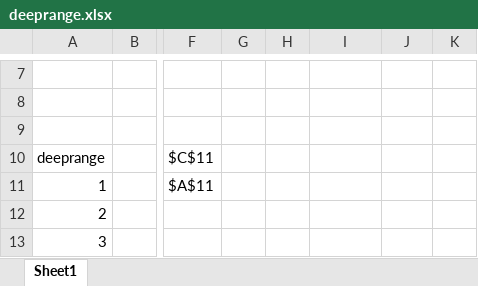
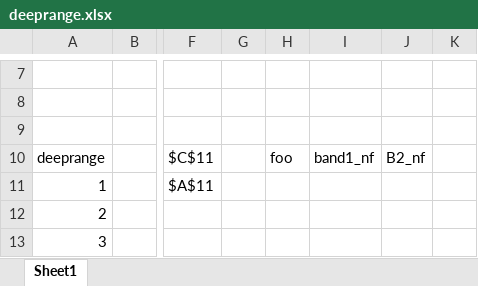
Before and after one commit to SteveA-Nmm/sandbox, an Excel workbook: deeprange.xlsx, sheet Sheet1, drawn as a sheet; only a part is shown, gaps mark what is left out; values as stored, in another font and other column widths than the file's, no borders; charts and pictures not drawn; the diff names each change by its address in the sheet, - before the commit and + after, or states it on an @@ line.

Commit message:
deeprange write record to excel named range
dynamically dimension an arry; use it to initialize a record with a named field; the record's name must be a substring of the field name; use record to fill named range inside excel spreadsheet but using the runtime variable of the data to be acquaried.

```diff
--- a/deeprange.xlsx (sheet Sheet1)
+++ b/deeprange.xlsx (sheet Sheet1)
-H10: (empty)
+H10: foo
-I10: (empty)
+I10: band1_nf
-J10: (empty)
+J10: B2_nf
```
Also changed, not shown: 7 other files.
